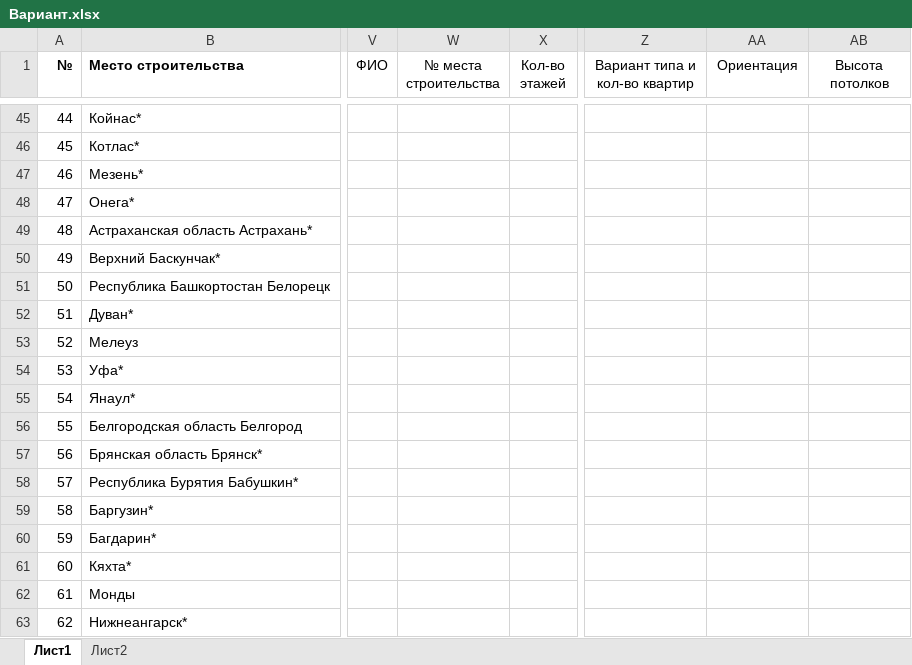
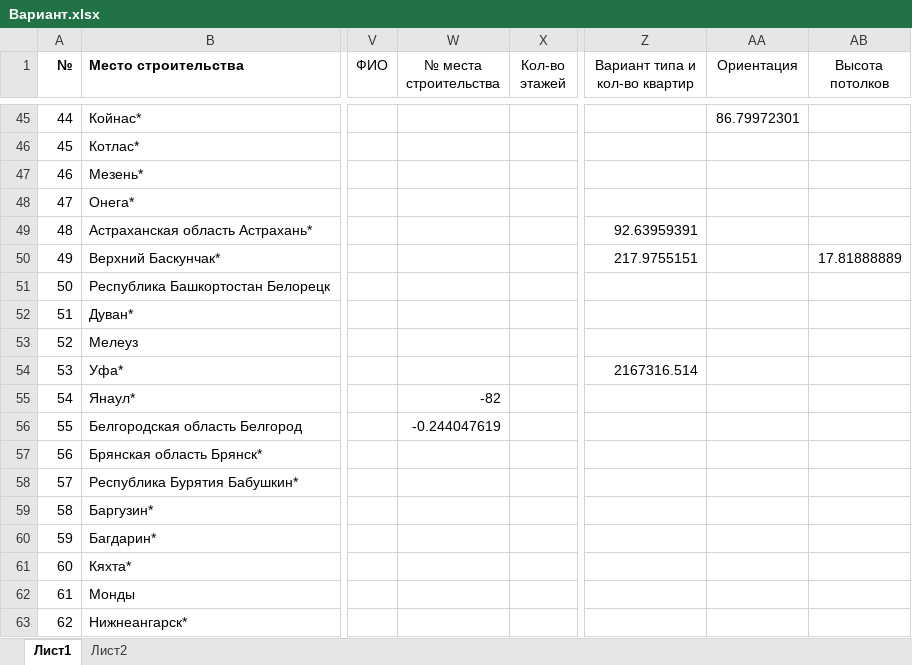
Before and after one commit to DnineO/2-term-of-SPBSTU, an Excel workbook: Энергоресурсосбережение в городском хозяйстве/Вариант.xlsx, sheet Лист1, drawn as a sheet; only a part is shown, gaps mark what is left out; values as stored, in another font and other column widths than the file's, no borders; charts and pictures not drawn; the diff covers the shown part only; the diff names each change by its address in the sheet, - before the commit and + after, or states it on an @@ line.

Commit message:
Update Вариант.xlsx

```diff
--- a/Энергоресурсосбережение в городском хозяйстве/Вариант.xlsx (sheet Лист1)
+++ b/Энергоресурсосбережение в городском хозяйстве/Вариант.xlsx (sheet Лист1)
-AA45 (Ориентация): (empty)
+AA45 (Ориентация): 86.79972301
-Z49 (Вариант типа и кол-во квартир): (empty)
+Z49 (Вариант типа и кол-во квартир): 92.63959391
-Z50 (Вариант типа и кол-во квартир): (empty)
+Z50 (Вариант типа и кол-во квартир): 217.9755151
-AB50 (Высота потолков): (empty)
+AB50 (Высота потолков): 17.81888889
-Z54 (Вариант типа и кол-во квартир): (empty)
+Z54 (Вариант типа и кол-во квартир): 2167316.514
-W55 (№ места строительства): (empty)
+W55 (№ места строительства): -82
-W56 (№ места строительства): (empty)
+W56 (№ места строительства): -0.244047619
```
Also changed, not shown: 60 edited cells elsewhere in this sheet, charts or pictures.
